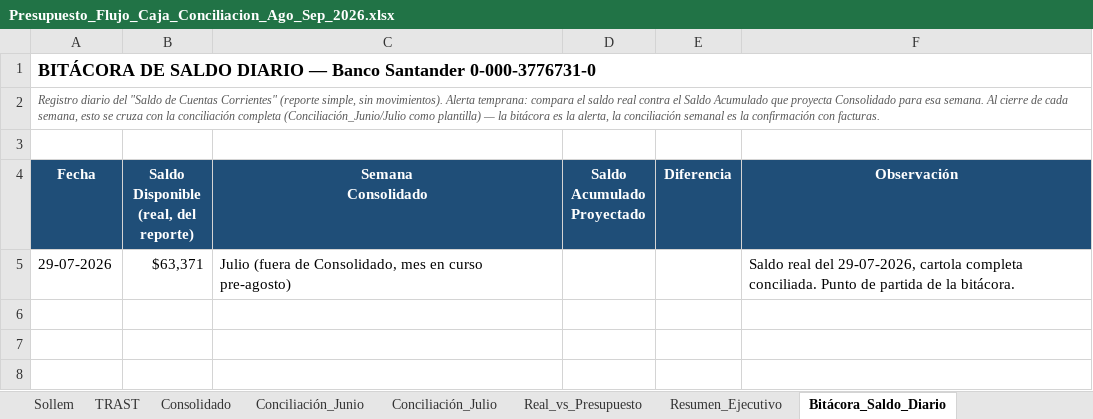
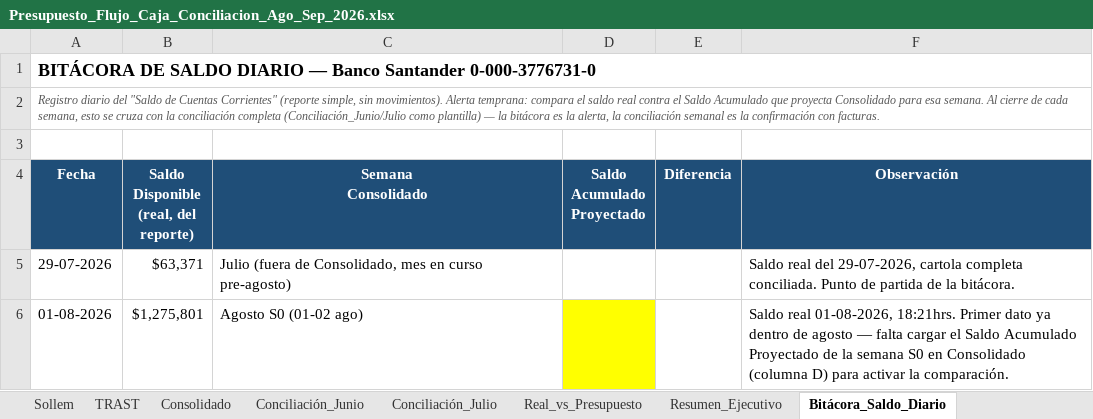
Before and after one commit to CTG2026/KAPTURA-PILOTO, an Excel workbook: finanzas/conciliacion_bancaria/Presupuesto_Flujo_Caja_Conciliacion_Ago_Sep_2026.xlsx, sheet Bitácora_Saldo_Diario, drawn as a sheet; values as stored, in another font and other column widths than the file's, no borders; the diff names each change by its address in the sheet, - before the commit and + after, or states it on an @@ line.

Commit message:
Agrega saldo 01-08, Aramco completo julio, Copec resumen; actualiza Bitacora

```diff
--- a/finanzas/conciliacion_bancaria/Presupuesto_Flujo_Caja_Conciliacion_Ago_Sep_2026.xlsx (sheet Bitácora_Saldo_Diario)
+++ b/finanzas/conciliacion_bancaria/Presupuesto_Flujo_Caja_Conciliacion_Ago_Sep_2026.xlsx (sheet Bitácora_Saldo_Diario)
+row 6: 01-08-2026 | $1,275,801 | Agosto S0 (01-02 ago) |  |  | Saldo real 01-08-2026, 18:21hrs. Primer dato ya dentro de agosto — falta cargar el Saldo Acumulado Proyectado de la semana S0 en Consolidado (columna D) para activar la comparación.
```
Also changed, not shown: 3 other files.
